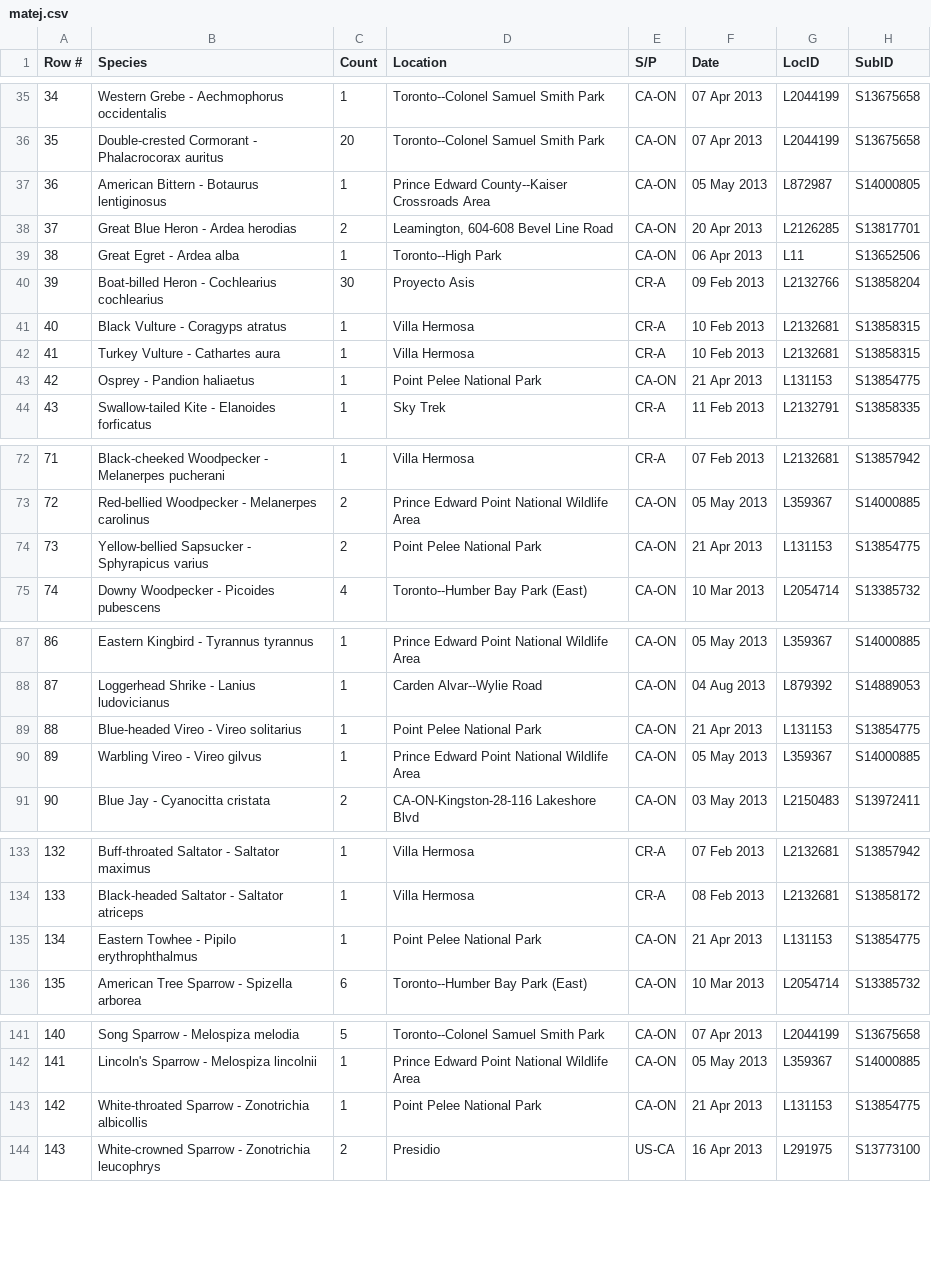
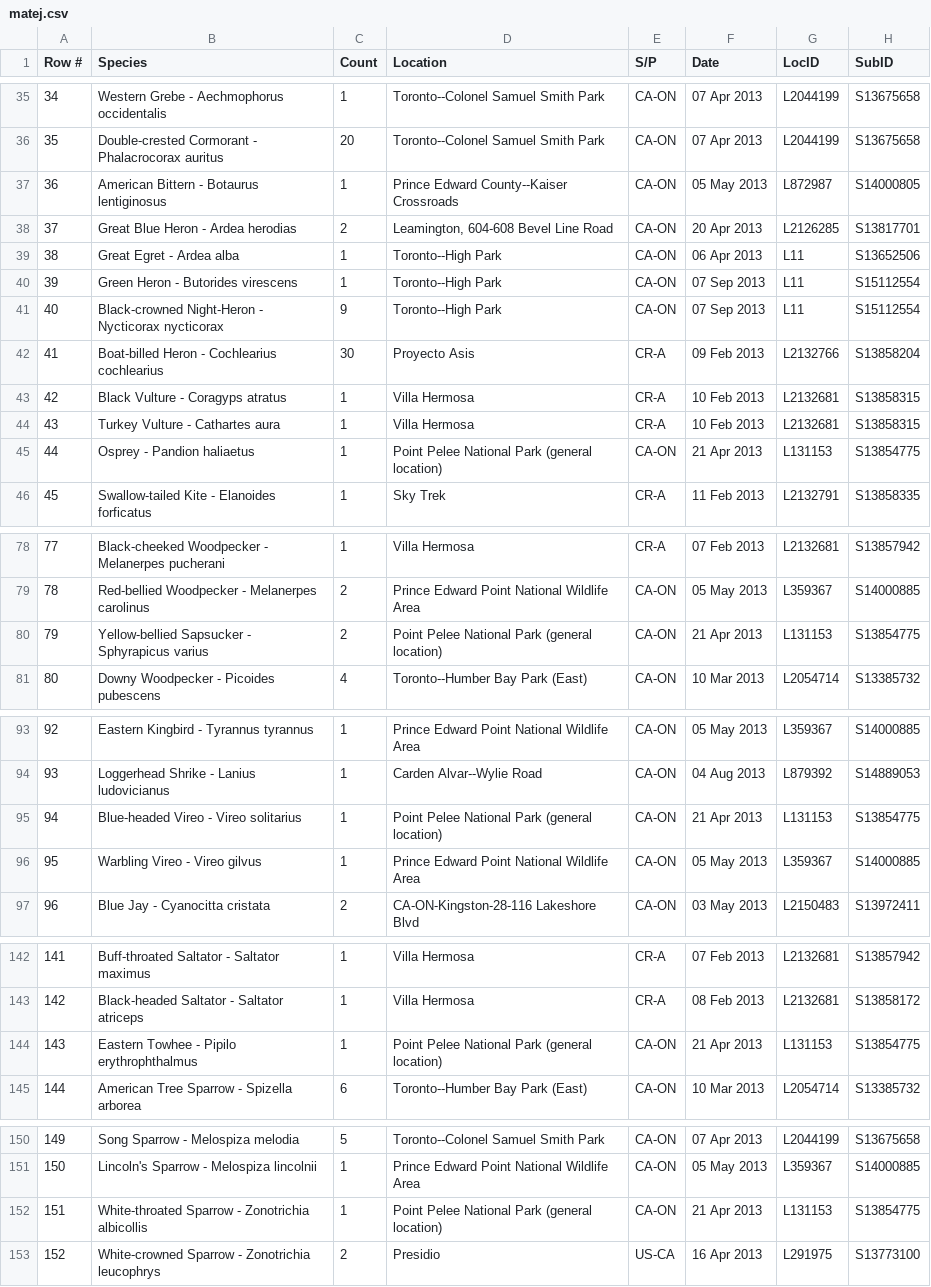
Before and after one commit to johnath/ebird, a CSV file: matej.csv, drawn as a sheet; only a part is shown, gaps mark what is left out; addresses are those after the commit; the diff covers the shown part only; the diff names each change by its address in the sheet, - before the commit and + after, or states it on an @@ line.

```diff
--- a/matej.csv
+++ b/matej.csv
-D37 (Location): Prince Edward County--Kaiser Crossroads Area
+D37 (Location): Prince Edward County--Kaiser Crossroads
+row 40: 39 | Green Heron - Butorides virescens | 1 | Toronto--High Park | CA-ON | 07 Sep 2013 | L11 | S15112554
+row 41: 40 | Black-crowned Night-Heron - Nycticorax nycticorax | 9 | Toronto--High Park | CA-ON | 07 Sep 2013 | L11 | S15112554
@@ column A (Row #) renumbered from row 42 down @@
-D45 (Location): Point Pelee National Park
+D45 (Location): Point Pelee National Park (general location)
-D80 (Location): Point Pelee National Park
+D80 (Location): Point Pelee National Park (general location)
-D95 (Location): Point Pelee National Park
+D95 (Location): Point Pelee National Park (general location)
-D144 (Location): Point Pelee National Park
+D144 (Location): Point Pelee National Park (general location)
-D152 (Location): Point Pelee National Park
+D152 (Location): Point Pelee National Park (general location)
```
Also changed, not shown: 9 added rows, 1 removed row, 2 moved rows and 7 edited cells elsewhere in this file.
